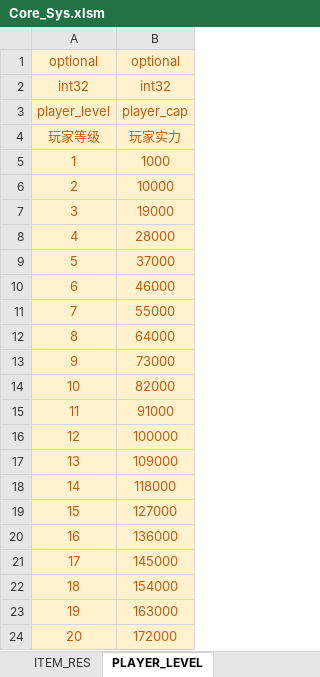
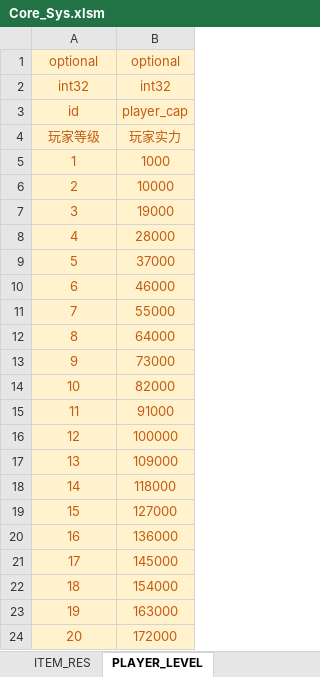
Before and after one commit to Wen1995/Project60D, an Excel workbook: tools/excelGen/xls/Core_Sys.xlsm, sheet PLAYER_LEVEL, drawn as a sheet; values as stored, in another font and other column widths than the file's, no borders; the diff names each change by its address in the sheet, - before the commit and + after, or states it on an @@ line.

```diff
--- a/tools/excelGen/xls/Core_Sys.xlsm (sheet PLAYER_LEVEL)
+++ b/tools/excelGen/xls/Core_Sys.xlsm (sheet PLAYER_LEVEL)
-A3: player_level
+A3: id
```
Also changed, not shown: sheet MANOR_LEVEL, sheet ROB_PROPORTION, tools/excelGen/xls/Bldg_Func.xlsm, 49 other files.
